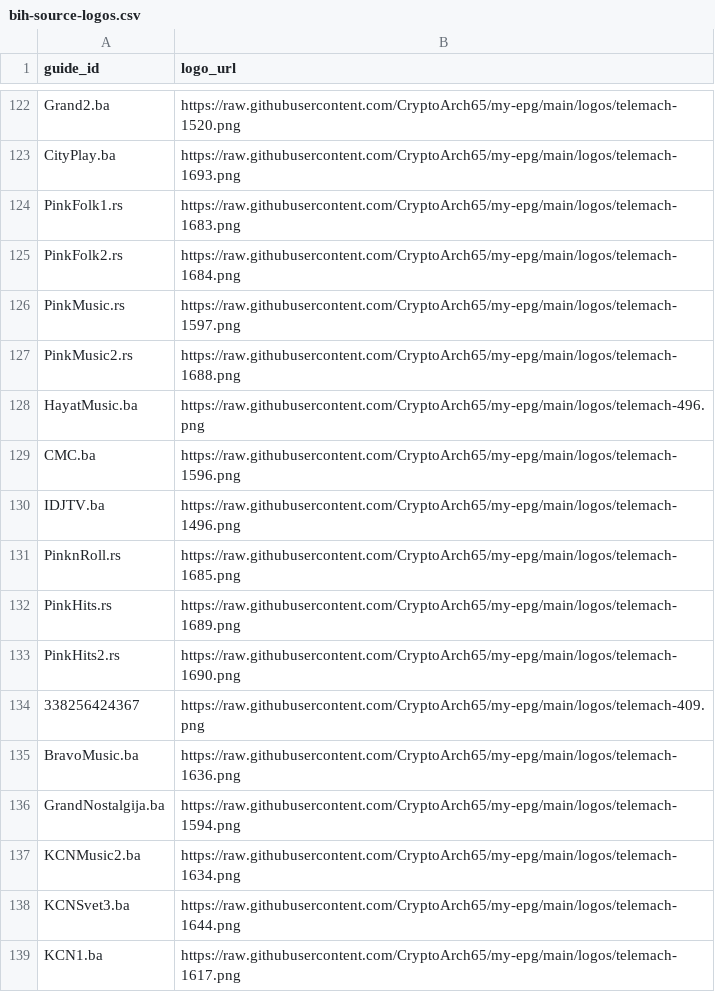
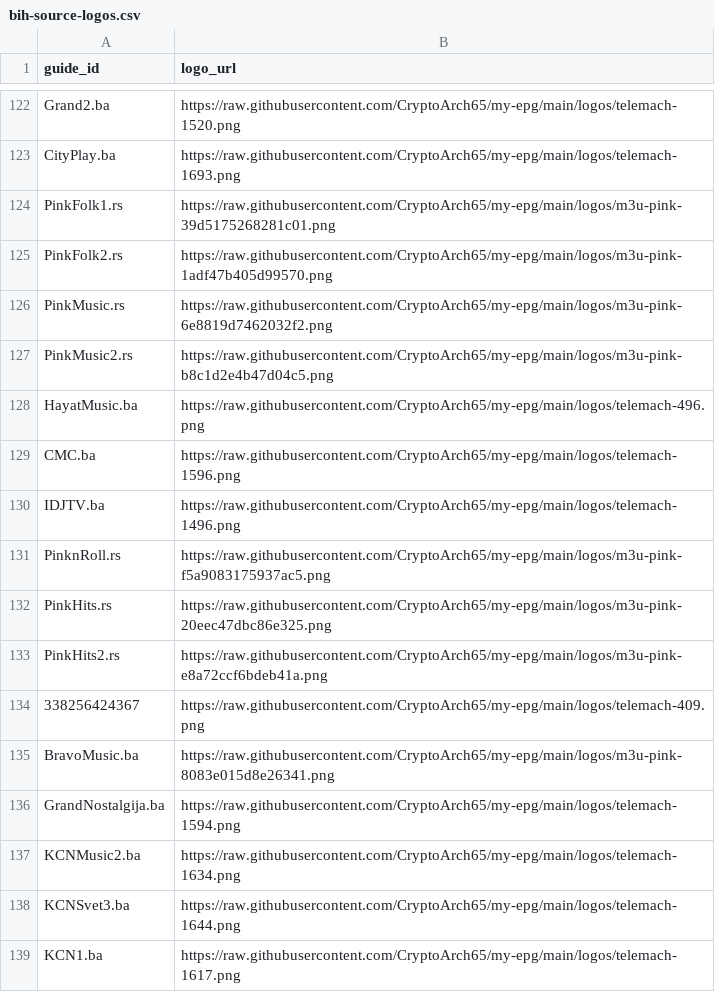
Before and after one commit to CryptoArch65/my-epg, a CSV file: config/bih-source-logos.csv, drawn as a sheet; only a part is shown, gaps mark what is left out; the diff covers the shown part only.

```diff
--- a/config/bih-source-logos.csv
+++ b/config/bih-source-logos.csv
@@ -123,6 +123,6 @@ Grand2.ba,https://raw.githubusercontent.com/CryptoArch65/my-epg/main/logos/telem
 CityPlay.ba,https://raw.githubusercontent.com/CryptoArch65/my-epg/main/logos/telemach-1693.png
-PinkFolk1.rs,https://raw.githubusercontent.com/CryptoArch65/my-epg/main/logos/telemach-1683.png
-PinkFolk2.rs,https://raw.githubusercontent.com/CryptoArch65/my-epg/main/logos/telemach-1684.png
-PinkMusic.rs,https://raw.githubusercontent.com/CryptoArch65/my-epg/main/logos/telemach-1597.png
-PinkMusic2.rs,https://raw.githubusercontent.com/CryptoArch65/my-epg/main/logos/telemach-1688.png
+PinkFolk1.rs,https://raw.githubusercontent.com/CryptoArch65/my-epg/main/logos/m3u-pink-39d5175268281c01.png
+PinkFolk2.rs,https://raw.githubusercontent.com/CryptoArch65/my-epg/main/logos/m3u-pink-1adf47b405d99570.png
+PinkMusic.rs,https://raw.githubusercontent.com/CryptoArch65/my-epg/main/logos/m3u-pink-6e8819d7462032f2.png
+PinkMusic2.rs,https://raw.githubusercontent.com/CryptoArch65/my-epg/main/logos/m3u-pink-b8c1d2e4b47d04c5.png
 HayatMusic.ba,https://raw.githubusercontent.com/CryptoArch65/my-epg/main/logos/telemach-496.png
@@ -130,7 +130,7 @@ CMC.ba,https://raw.githubusercontent.com/CryptoArch65/my-epg/main/logos/telemach
 IDJTV.ba,https://raw.githubusercontent.com/CryptoArch65/my-epg/main/logos/telemach-1496.png
-PinknRoll.rs,https://raw.githubusercontent.com/CryptoArch65/my-epg/main/logos/telemach-1685.png
-PinkHits.rs,https://raw.githubusercontent.com/CryptoArch65/my-epg/main/logos/telemach-1689.png
-PinkHits2.rs,https://raw.githubusercontent.com/CryptoArch65/my-epg/main/logos/telemach-1690.png
+PinknRoll.rs,https://raw.githubusercontent.com/CryptoArch65/my-epg/main/logos/m3u-pink-f5a9083175937ac5.png
+PinkHits.rs,https://raw.githubusercontent.com/CryptoArch65/my-epg/main/logos/m3u-pink-20eec47dbc86e325.png
+PinkHits2.rs,https://raw.githubusercontent.com/CryptoArch65/my-epg/main/logos/m3u-pink-e8a72ccf6bdeb41a.png
 338256424367,https://raw.githubusercontent.com/CryptoArch65/my-epg/main/logos/telemach-409.png
-BravoMusic.ba,https://raw.githubusercontent.com/CryptoArch65/my-epg/main/logos/telemach-1636.png
+BravoMusic.ba,https://raw.githubusercontent.com/CryptoArch65/my-epg/main/logos/m3u-pink-8083e015d8e26341.png
 GrandNostalgija.ba,https://raw.githubusercontent.com/CryptoArch65/my-epg/main/logos/telemach-1594.png
```
Also changed, not shown: 35 added rows elsewhere in this file, 44 other files.
